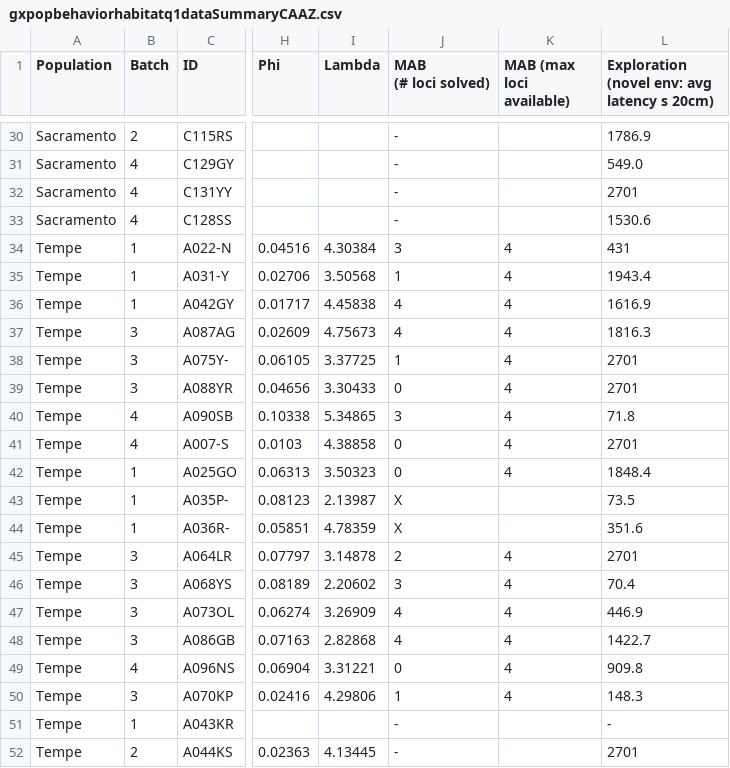
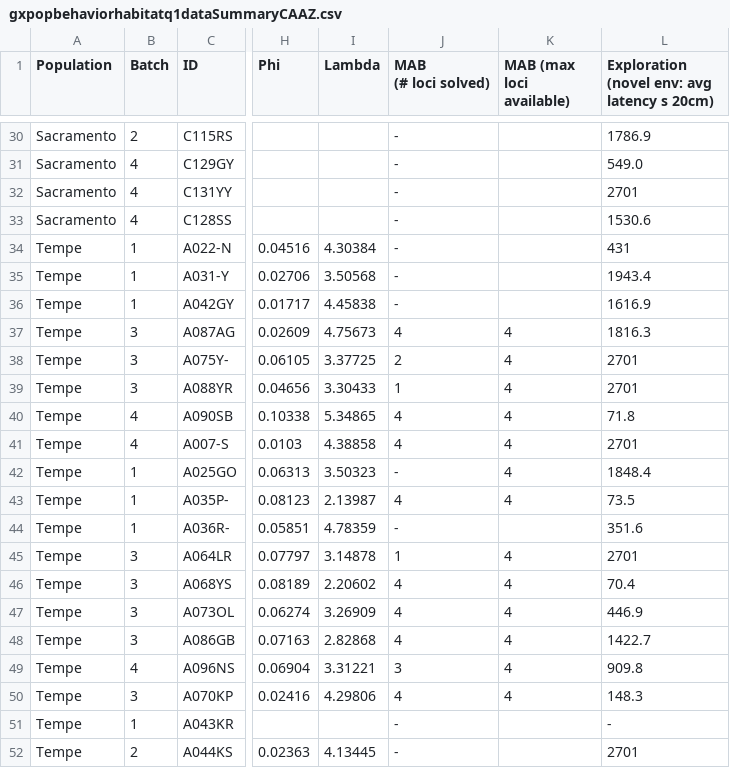
Before and after one commit to corinalogan/grackles, a CSV file: Files/Preregistrations/gxpopbehaviorhabitatq1dataSummaryCAAZ.csv, drawn as a sheet; only a part is shown, gaps mark what is left out; the diff names each change by its address in the sheet, - before the commit and + after, or states it on an @@ line.

Commit message:
changed mab scores from plastic to log in the data sheet

```diff
--- a/Files/Preregistrations/gxpopbehaviorhabitatq1dataSummaryCAAZ.csv
+++ b/Files/Preregistrations/gxpopbehaviorhabitatq1dataSummaryCAAZ.csv
-J34 (MAB (# loci solved)): 3
+J34 (MAB (# loci solved)): -
-K34:K36 (MAB (max loci available)): 4
+K34:K36 (MAB (max loci available)): (empty)
-J35 (MAB (# loci solved)): 1
+J35 (MAB (# loci solved)): -
-J36 (MAB (# loci solved)): 4
+J36 (MAB (# loci solved)): -
-J38 (MAB (# loci solved)): 1
+J38 (MAB (# loci solved)): 2
-J39 (MAB (# loci solved)): 0
+J39 (MAB (# loci solved)): 1
-J40 (MAB (# loci solved)): 3
+J40 (MAB (# loci solved)): 4
-J41 (MAB (# loci solved)): 0
+J41 (MAB (# loci solved)): 4
-J42 (MAB (# loci solved)): 0
+J42 (MAB (# loci solved)): -
-J43 (MAB (# loci solved)): X
+J43 (MAB (# loci solved)): 4
-K43 (MAB (max loci available)): (empty)
+K43 (MAB (max loci available)): 4
-J44 (MAB (# loci solved)): X
+J44 (MAB (# loci solved)): -
-J45 (MAB (# loci solved)): 2
+J45 (MAB (# loci solved)): 1
-J46 (MAB (# loci solved)): 3
+J46 (MAB (# loci solved)): 4
-J49 (MAB (# loci solved)): 0
+J49 (MAB (# loci solved)): 3
-J50 (MAB (# loci solved)): 1
+J50 (MAB (# loci solved)): 4
```
